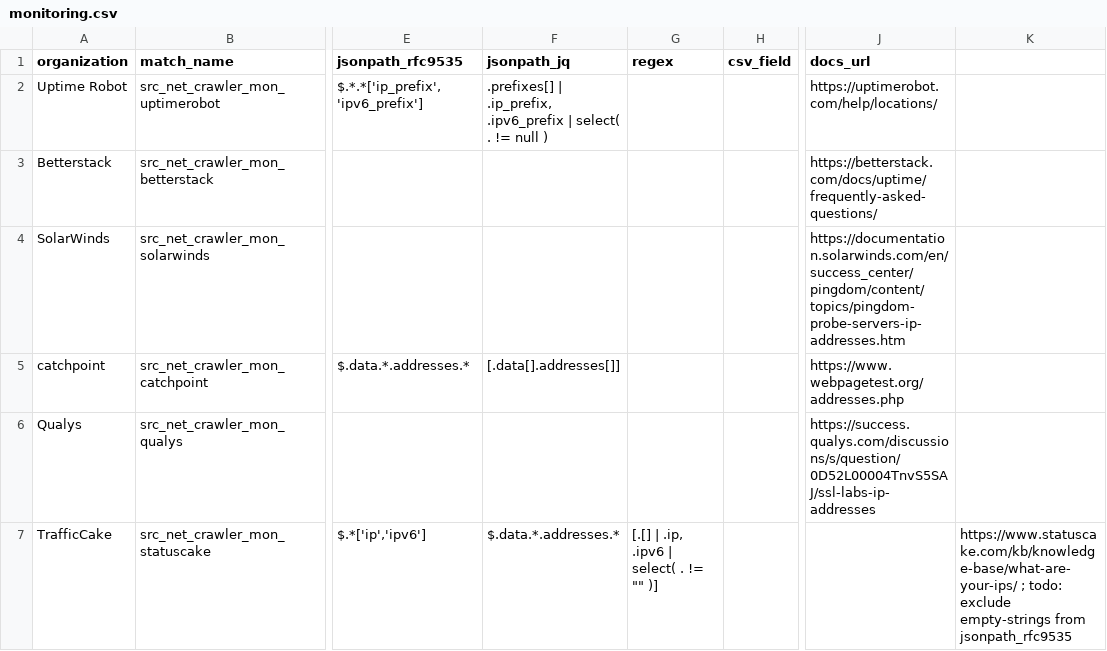
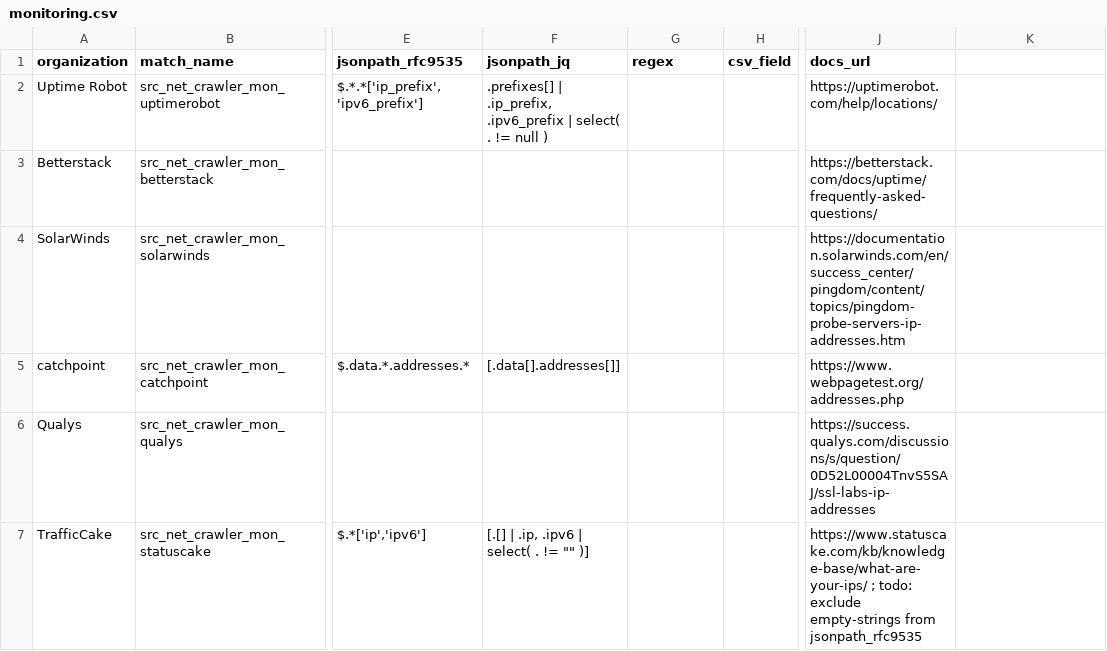
Before and after one commit to Kevin-Prichard/open-bot-list, a CSV file: matches/ip_net/monitoring.csv, drawn as a sheet; only a part is shown, gaps mark what is left out; the diff names each change by its address in the sheet, - before the commit and + after, or states it on an @@ line.

Commit message:
matches: fix csv-format

```diff
--- a/matches/ip_net/monitoring.csv
+++ b/matches/ip_net/monitoring.csv
-F7 (jsonpath_jq): $.data.*.addresses.*
+F7 (jsonpath_jq): [.[] | .ip, .ipv6 | select( . != "" )]
-G7 (regex): [.[] | .ip, .ipv6 | select( . != "" )]
+G7 (regex): (empty)
-J7 (docs_url): (empty)
+J7 (docs_url): https://www.statuscake.com/kb/knowledge-base/what-are-your-ips/ ; todo: exclude empty-strings from jsonpath_rfc9535
-K7: https://www.statuscake.com/kb/knowledge-base/what-are-your-ips/ ; todo: exclude empty-strings from jsonpath_rfc9535
+K7: (empty)
```
